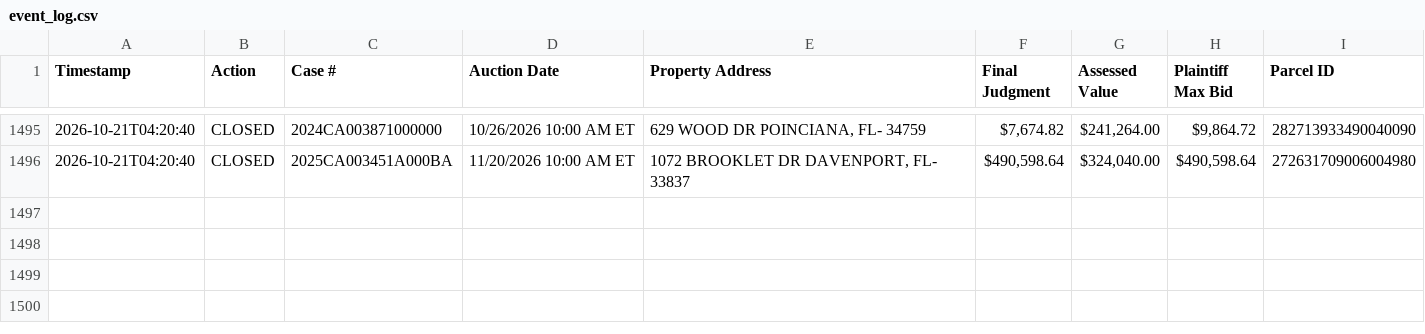
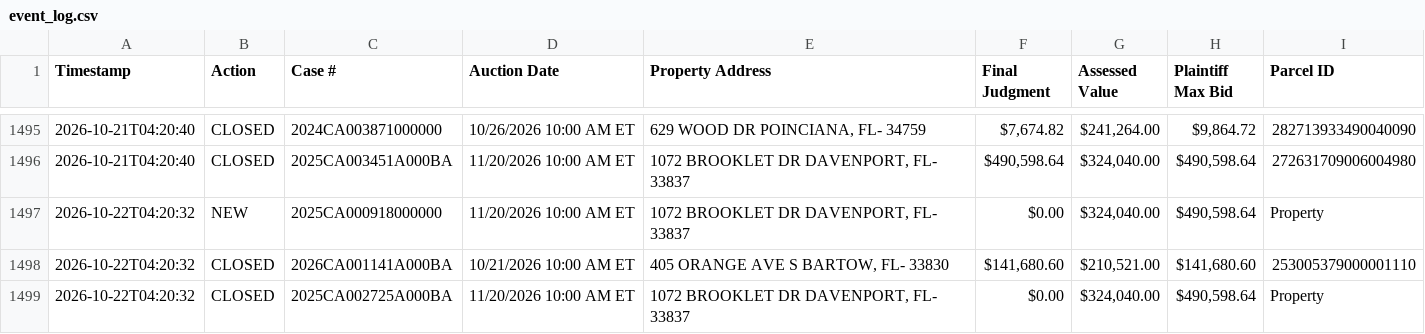
Before and after one commit to figlesias7/realforeclose-polk, a CSV file: data/event_log.csv, drawn as a sheet; only a part is shown, gaps mark what is left out.

```diff
--- a/data/event_log.csv
+++ b/data/event_log.csv
@@ -1496 +1496,4 @@ Timestamp,Action,Case #,Auction Date,Property Address,Final Judgment,Assessed Va
 2026-10-21T04:20:40,CLOSED,2025CA003451A000BA,11/20/2026 10:00 AM ET,"1072 BROOKLET DR DAVENPORT, FL- 33837","$490,598.64","$324,040.00","$490,598.64",272631709006004980
+2026-10-22T04:20:32,NEW,2025CA000918000000,11/20/2026 10:00 AM ET,"1072 BROOKLET DR DAVENPORT, FL- 33837",$0.00,"$324,040.00","$490,598.64",Property
+2026-10-22T04:20:32,CLOSED,2026CA001141A000BA,10/21/2026 10:00 AM ET,"405 ORANGE AVE S BARTOW, FL- 33830","$141,680.60","$210,521.00","$141,680.60",253005379000001110
+2026-10-22T04:20:32,CLOSED,2025CA002725A000BA,11/20/2026 10:00 AM ET,"1072 BROOKLET DR DAVENPORT, FL- 33837",$0.00,"$324,040.00","$490,598.64",Property
```
Also changed, not shown: data/active_foreclosures.csv, 3 other files.
